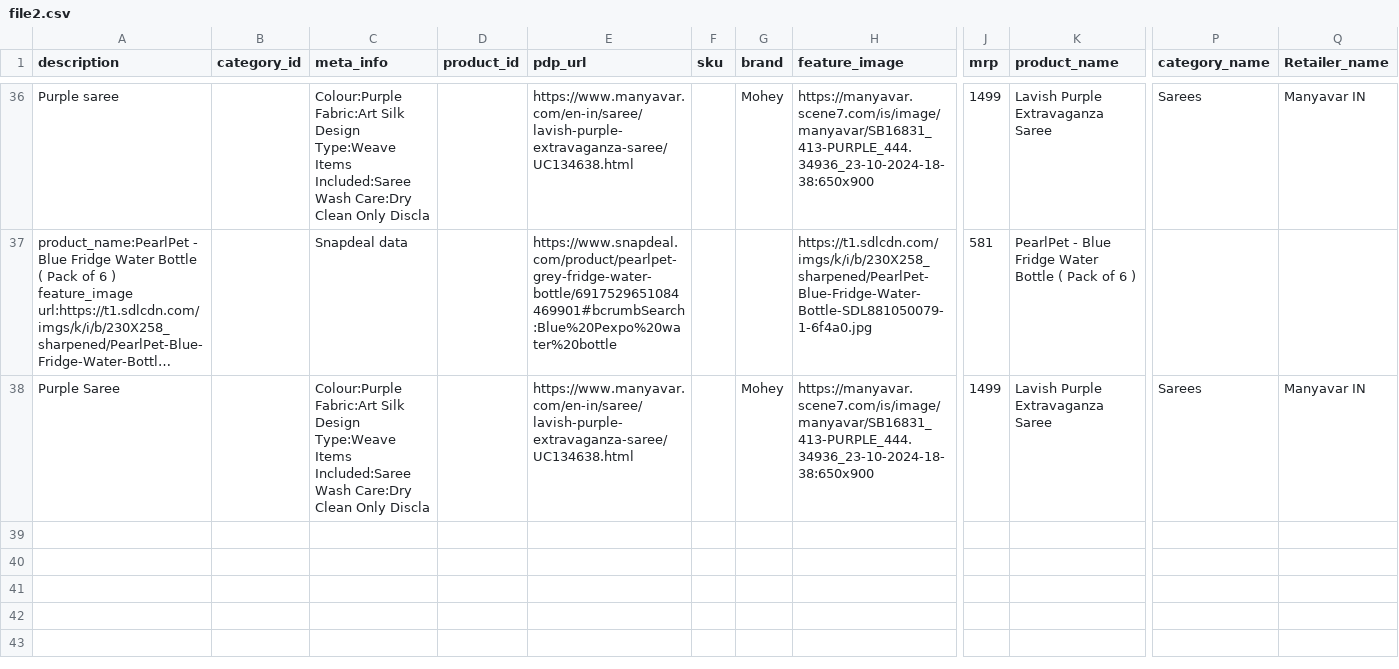
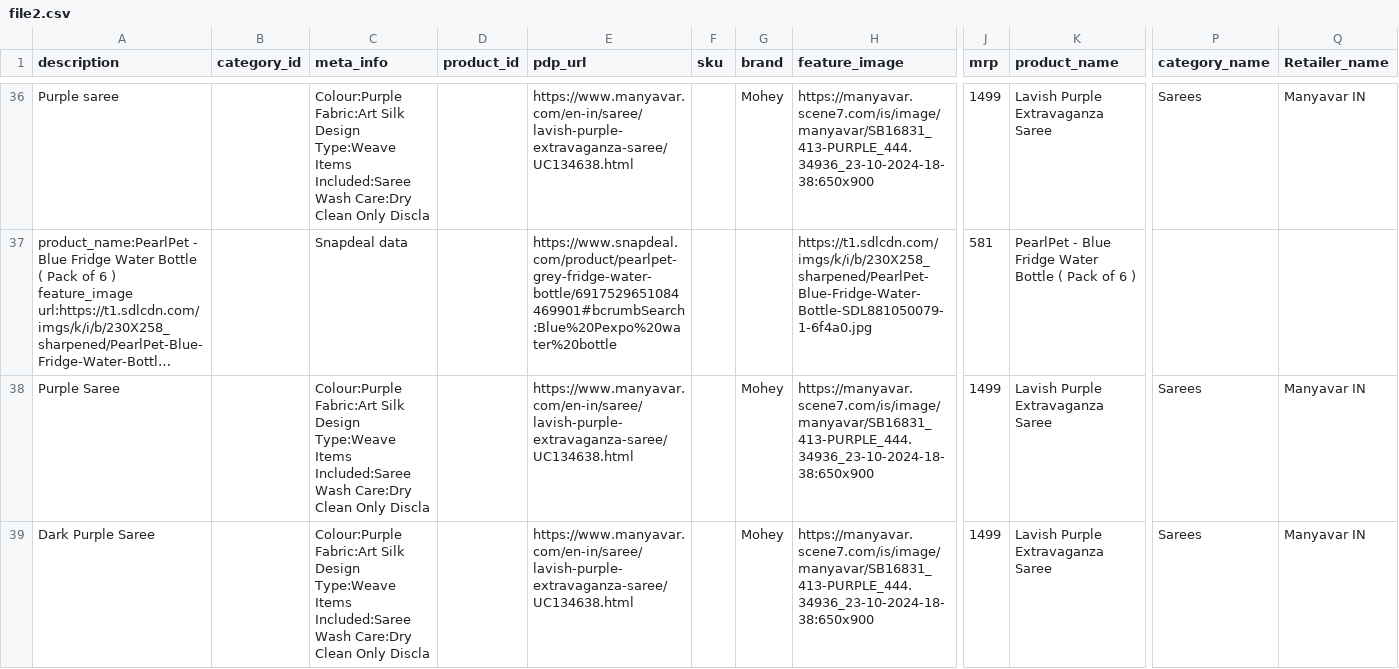
Before and after one commit to vikrantzerozero8/fbb, a CSV file: file2.csv, drawn as a sheet; only a part is shown, gaps mark what is left out; long unchanged cells end in …; rows hold the shown columns only; the diff names each change by its address in the sheet, - before the commit and + after, or states it on an @@ line.

Commit message:
Data Updated - 2025-01-12 09:57:31

```diff
--- a/file2.csv
+++ b/file2.csv
+row 39: Dark Purple Saree |  | Colour:Purple Fabric:Art Silk Design Type:Weave Items Included:Saree Wash Care:Dry Clean Only Discla |  | https://www.manyavar.com/en-in/saree/lavish-purple-extravaganza-saree/UC134638.html |  | Mohey | https://manyavar.scene7.com/is/image/manyavar/SB16831_413-PURPLE_444.34936_23-10-2024-18-38:650x900 | 1499 | Lavish Purple Extravaganza Saree | Sarees | Manyavar IN
```
